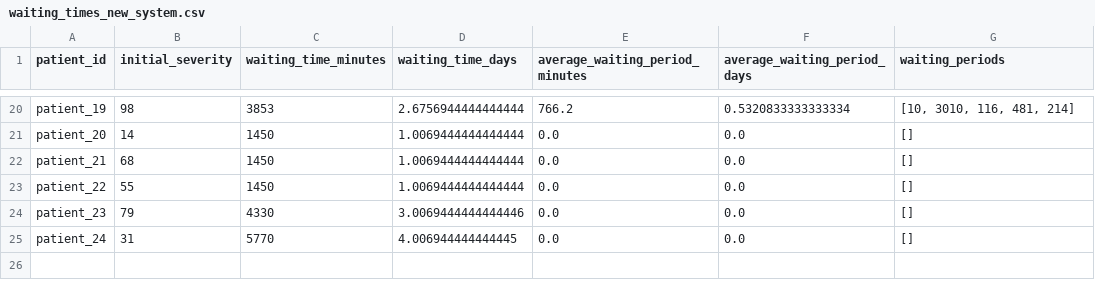
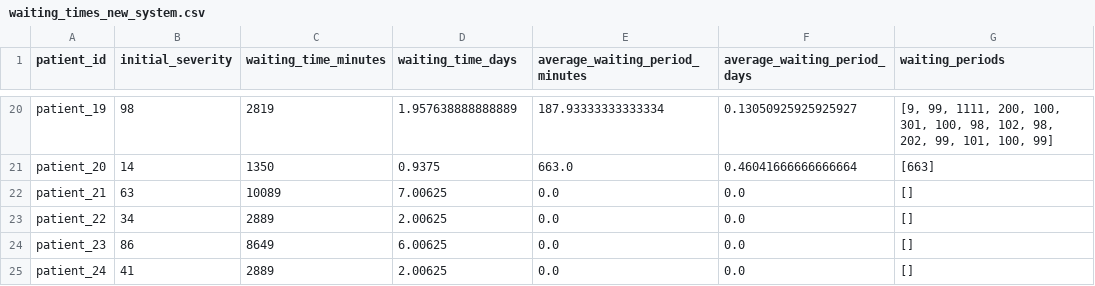
Before and after one commit to jacrwalker/SixSigmaHackathon, a CSV file: waiting_times_new_system.csv, drawn as a sheet; only a part is shown, gaps mark what is left out; the diff covers the shown part only; the diff names each change by its address in the sheet, - before the commit and + after, or states it on an @@ line.

```diff
--- a/waiting_times_new_system.csv
+++ b/waiting_times_new_system.csv
-C20 (waiting_time_minutes): 3853
+C20 (waiting_time_minutes): 2819
-D20 (waiting_time_days): 2.6756944444444444
+D20 (waiting_time_days): 1.957638888888889
-E20 (average_waiting_period_minutes): 766.2
+E20 (average_waiting_period_minutes): 187.93333333333334
-F20 (average_waiting_period_days): 0.5320833333333334
+F20 (average_waiting_period_days): 0.13050925925925927
-G20 (waiting_periods): [10, 3010, 116, 481, 214]
+G20 (waiting_periods): [9, 99, 1111, 200, 100, 301, 100, 98, 102, 98, 202, 99, 101, 100, 99]
-C21 (waiting_time_minutes): 1450
+C21 (waiting_time_minutes): 1350
-D21 (waiting_time_days): 1.0069444444444444
+D21 (waiting_time_days): 0.9375
-E21 (average_waiting_period_minutes): 0.0
+E21 (average_waiting_period_minutes): 663.0
-F21 (average_waiting_period_days): 0.0
+F21 (average_waiting_period_days): 0.46041666666666664
-G21 (waiting_periods): []
+G21 (waiting_periods): [663]
-B22 (initial_severity): 68
+B22 (initial_severity): 63
-C22 (waiting_time_minutes): 1450
+C22 (waiting_time_minutes): 10089
-D22 (waiting_time_days): 1.0069444444444444
+D22 (waiting_time_days): 7.00625
-B23 (initial_severity): 55
+B23 (initial_severity): 34
-C23 (waiting_time_minutes): 1450
+C23 (waiting_time_minutes): 2889
-D23 (waiting_time_days): 1.0069444444444444
+D23 (waiting_time_days): 2.00625
-B24 (initial_severity): 79
+B24 (initial_severity): 86
-C24 (waiting_time_minutes): 4330
+C24 (waiting_time_minutes): 8649
-D24 (waiting_time_days): 3.0069444444444446
+D24 (waiting_time_days): 6.00625
-B25 (initial_severity): 31
+B25 (initial_severity): 41
-C25 (waiting_time_minutes): 5770
+C25 (waiting_time_minutes): 2889
-D25 (waiting_time_days): 4.006944444444445
+D25 (waiting_time_days): 2.00625
```
Also changed, not shown: 90 edited cells elsewhere in this file, 5 other files.
